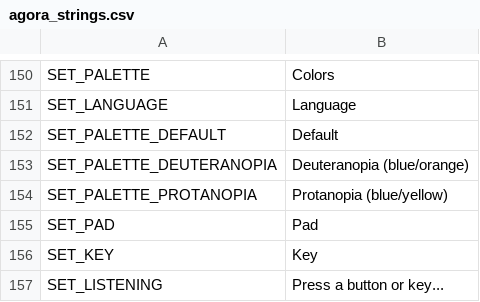
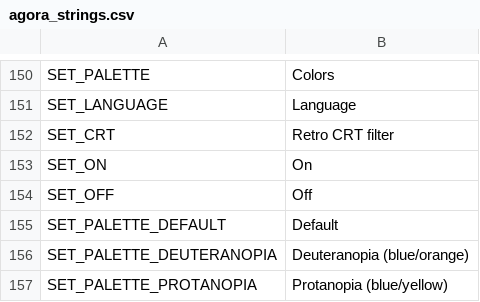
Before and after one commit to brockventures/agora-roguelike, a CSV file: game/localization/agora_strings.csv, drawn as a sheet; only a part is shown, gaps mark what is left out; the shorter side is filled out with more unchanged rows; the diff names each change by its address in the sheet, - before the commit and + after, or states it on an @@ line.

```diff
--- a/game/localization/agora_strings.csv
+++ b/game/localization/agora_strings.csv
+row 152: SET_CRT | Retro CRT filter
+row 153: SET_ON | On
+row 154: SET_OFF | Off
```
Also changed, not shown: 50 other files.
